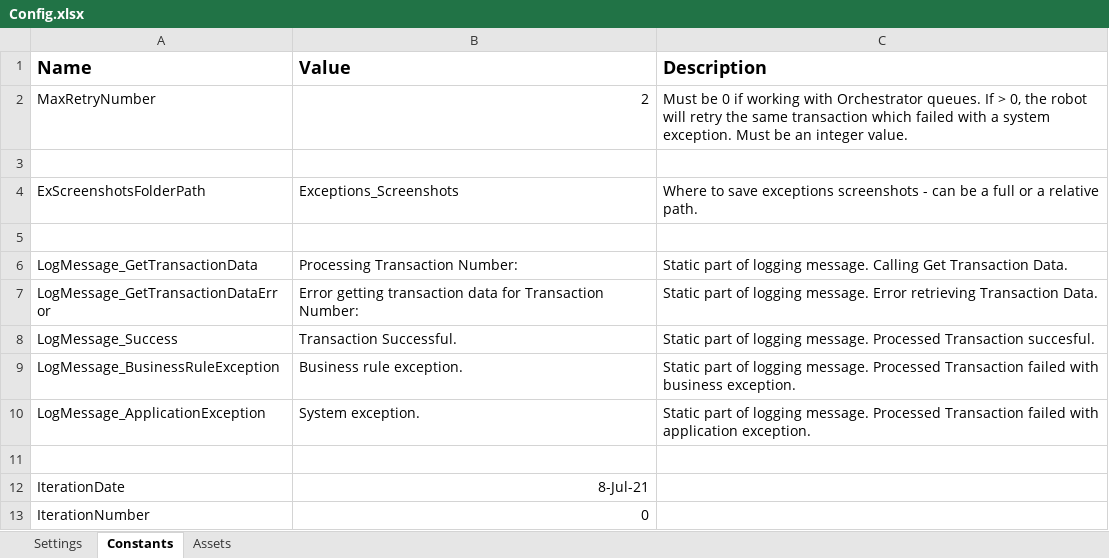
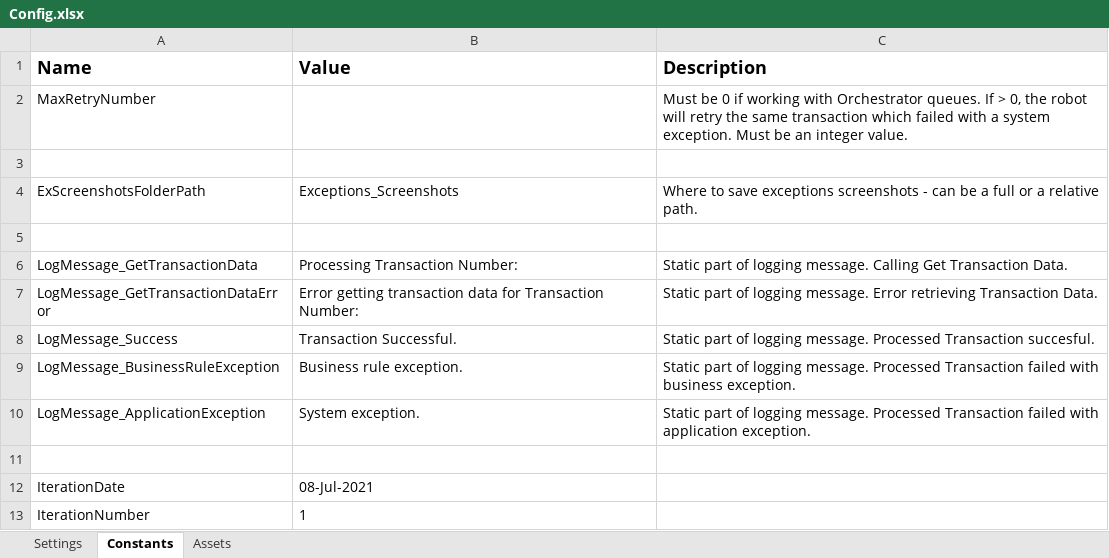
Before and after one commit to sandeeppatilstep/MatrixAlertAutomation, an Excel workbook: Data/Config.xlsx, sheet Constants, drawn as a sheet; values as stored, in another font and other column widths than the file's, no borders; the diff names each change by its address in the sheet, - before the commit and + after, or states it on an @@ line.

```diff
--- a/Data/Config.xlsx (sheet Constants)
+++ b/Data/Config.xlsx (sheet Constants)
-B2 (Value): 2
+B2 (Value): (empty)
-B12 (Value): 8-Jul-21
+B12 (Value): 08-Jul-2021
-B13 (Value): 0
+B13 (Value): 1
```
Also changed, not shown: sheet Settings, 9 other files.
